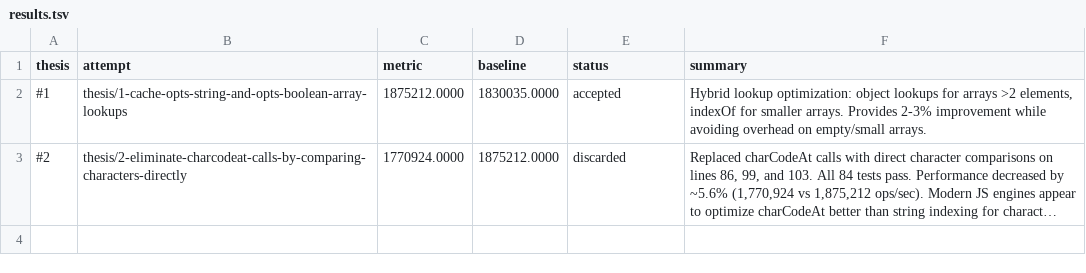
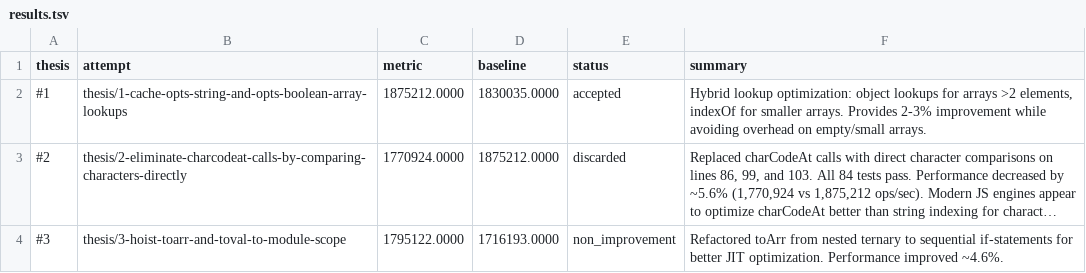
Before and after one commit to samadin-123/mri, a TSV file: results.tsv, drawn as a sheet; long unchanged cells end in …; the diff names each change by its address in the sheet, - before the commit and + after, or states it on an @@ line.

Commit message:
Update results.tsv via polyresearch sync.

```diff
--- a/results.tsv
+++ b/results.tsv
+row 4: #3 | thesis/3-hoist-toarr-and-toval-to-module-scope | 1795122.0000 | 1716193.0000 | non_improvement | Refactored toArr from nested ternary to sequential if-statements for better JIT optimization. Performance improved ~4.6%.
```
